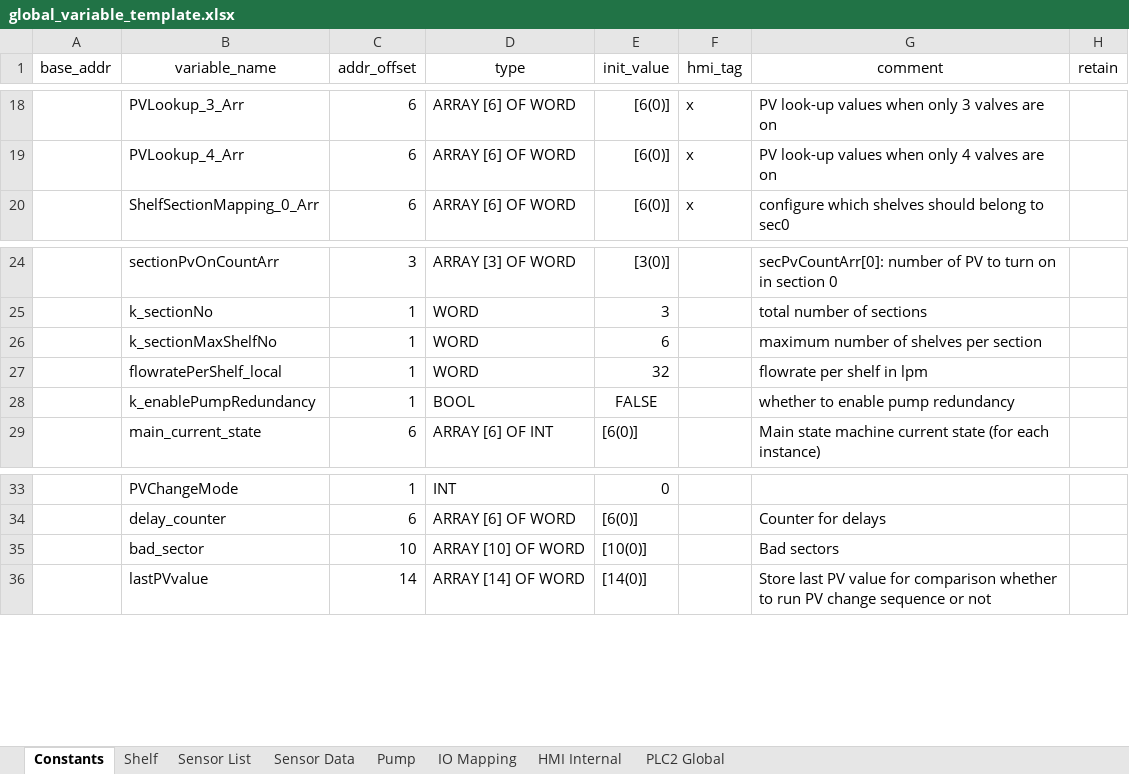
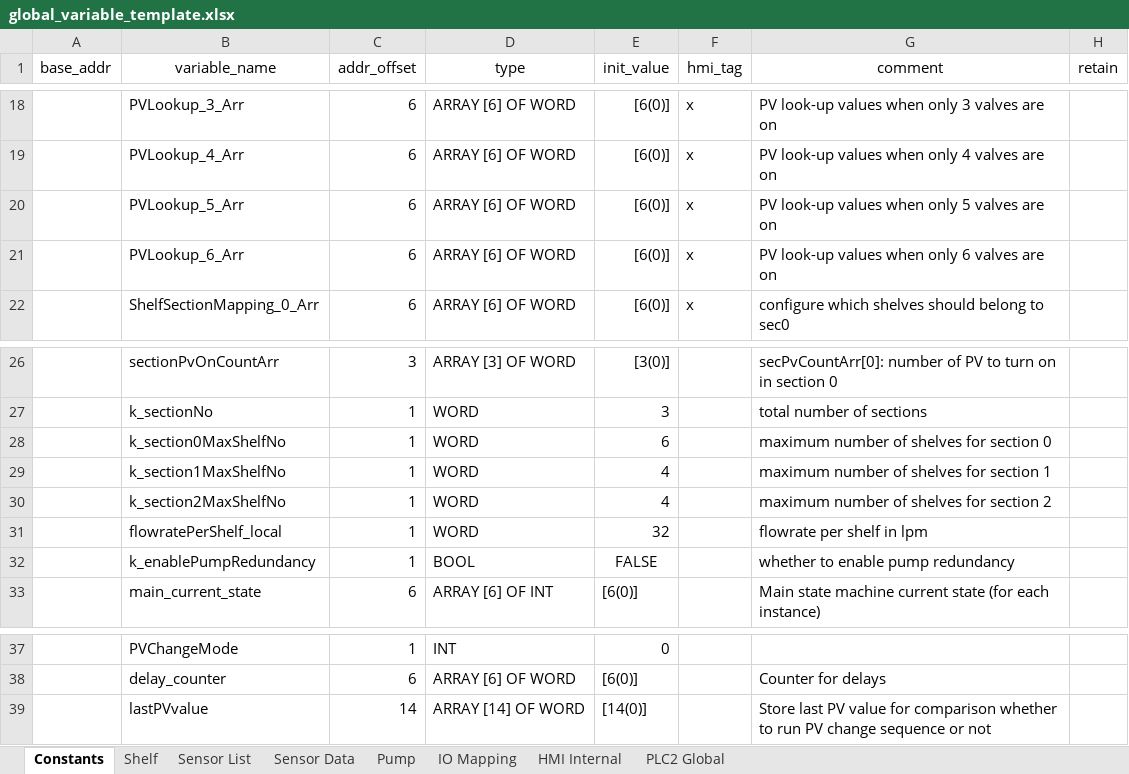
Before and after one commit to T2HOPETECHNIK/Ellemento, an Excel workbook: rack_v2.0/PLC/type_B/data/global_variable_template.xlsx, sheet Constants, drawn as a sheet; only a part is shown, gaps mark what is left out; values as stored, in another font and other column widths than the file's, no borders; removed rows and columns are numbered as before the commit, all else as after; the diff covers the shown part only; the diff names each change by its address in the sheet, - before the commit and + after, or states it on an @@ line.

```diff
--- a/rack_v2.0/PLC/type_B/data/global_variable_template.xlsx (sheet Constants)
+++ b/rack_v2.0/PLC/type_B/data/global_variable_template.xlsx (sheet Constants)
+row 20:  | PVLookup_5_Arr | 6 | ARRAY [6] OF WORD | [6(0)] | x | PV look-up values when only 5 valves are on
+row 21:  | PVLookup_6_Arr | 6 | ARRAY [6] OF WORD | [6(0)] | x | PV look-up values when only 6 valves are on
-B28 (variable_name): k_sectionMaxShelfNo
+B28 (variable_name): k_section0MaxShelfNo
-G28 (comment): maximum number of shelves per section
+G28 (comment): maximum number of shelves for section 0
+row 29:  | k_section1MaxShelfNo | 1 | WORD | 4 |  | maximum number of shelves for section 1
+row 30:  | k_section2MaxShelfNo | 1 | WORD | 4 |  | maximum number of shelves for section 2
-row 35:  | bad_sector | 10 | ARRAY [10] OF WORD | [10(0)] |  | Bad sectors
```
Also changed, not shown: 18 removed rows and 9 edited cells elsewhere in this sheet, sheet IO Mapping, sheet Pump, 1 other file.
